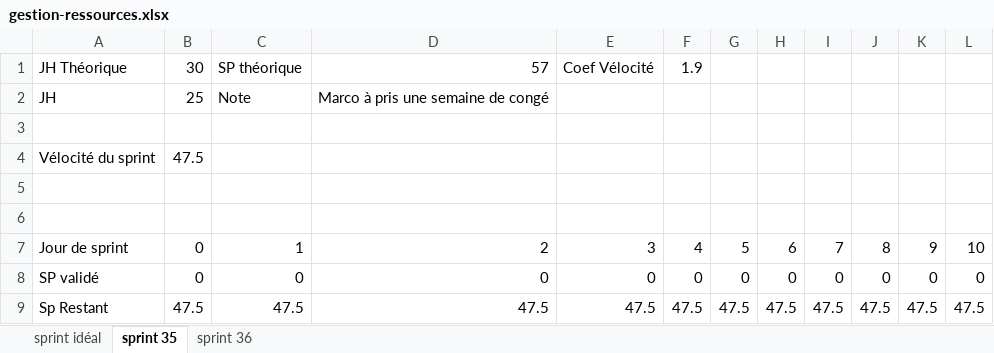
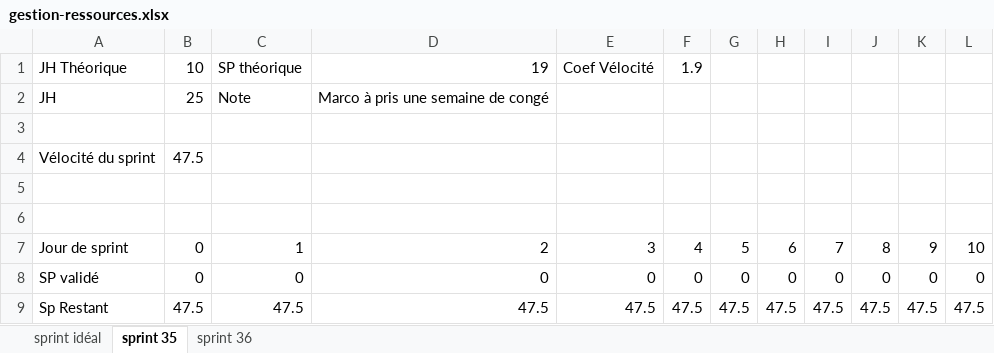
Before and after one commit to nicoduflot/000-agile, an Excel workbook: documents/sprint/gestion-ressources.xlsx, sheet sprint 35, drawn as a sheet; values as stored, in another font and other column widths than the file's, no borders; the diff names each change by its address in the sheet, - before the commit and + after, or states it on an @@ line.

```diff
--- a/documents/sprint/gestion-ressources.xlsx (sheet sprint 35)
+++ b/documents/sprint/gestion-ressources.xlsx (sheet sprint 35)
-B1: 30
+B1: 10
-D1: 57
+D1: 19
```
Also changed, not shown: sheet sprint idéal, sheet sprint 36.
